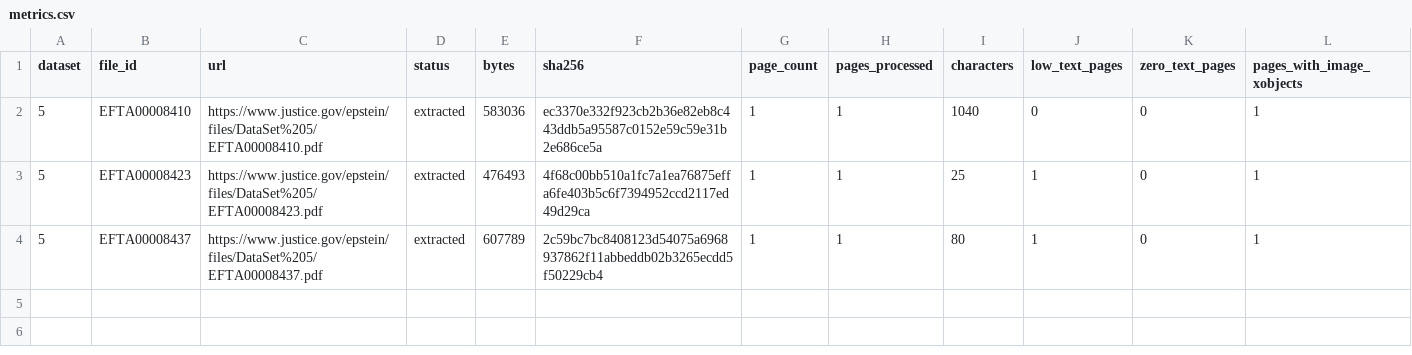
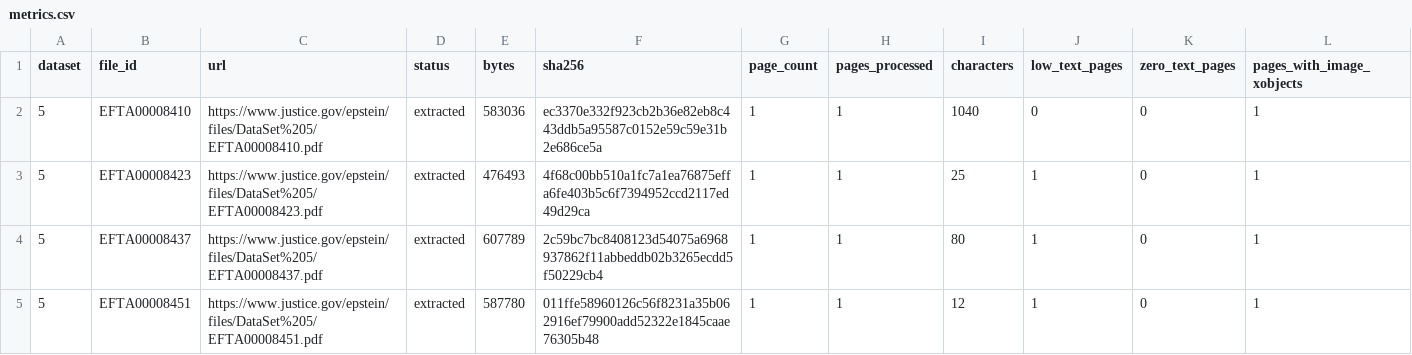
Before and after one commit to jorgeguiragossian/Epstein_Files, a CSV file: data/pilot/2026-11-14-wave-10/metrics.csv, drawn as a sheet; only a part is shown; rows hold the shown columns only; the diff names each change by its address in the sheet, - before the commit and + after, or states it on an @@ line.

Commit message:
Checkpoint fourth dataset 5 PDF and remaining browser-save handoff

```diff
--- a/data/pilot/2026-11-14-wave-10/metrics.csv
+++ b/data/pilot/2026-11-14-wave-10/metrics.csv
+row 5: 5 | EFTA00008451 | https://www.justice.gov/epstein/files/DataSet%205/EFTA00008451.pdf | extracted | 587780 | 011ffe58960126c56f8231a35b062916ef79900add52322e1845caae76305b48 | 1 | 1 | 12 | 1 | 0 | 1
```
Also changed, not shown: 5 other files.
